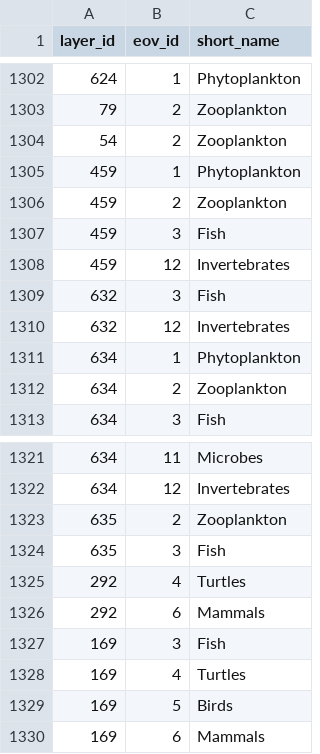
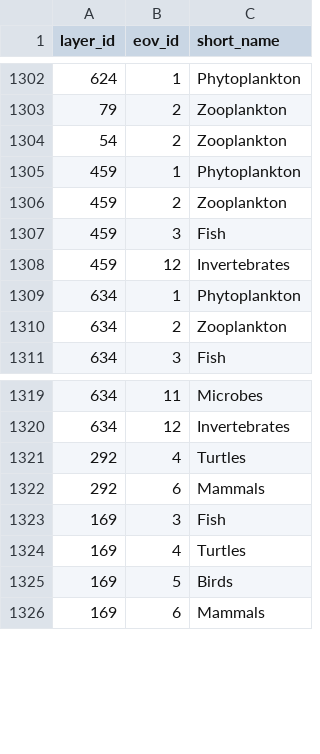
Before and after one commit to iobis/bioeco-etl, a CSV file: data/layers_layer_eovs.csv, drawn as a sheet; only a part is shown, gaps mark what is left out.

```diff
--- a/data/layers_layer_eovs.csv
+++ b/data/layers_layer_eovs.csv
@@ -1308,4 +1308,2 @@
 459,12,"Invertebrates"
-632,3,"Fish"
-632,12,"Invertebrates"
 634,1,"Phytoplankton"
@@ -1322,4 +1320,2 @@
 634,12,"Invertebrates"
-635,2,"Zooplankton"
-635,3,"Fish"
 292,4,"Turtles"
```
Also changed, not shown: 4 other files.
